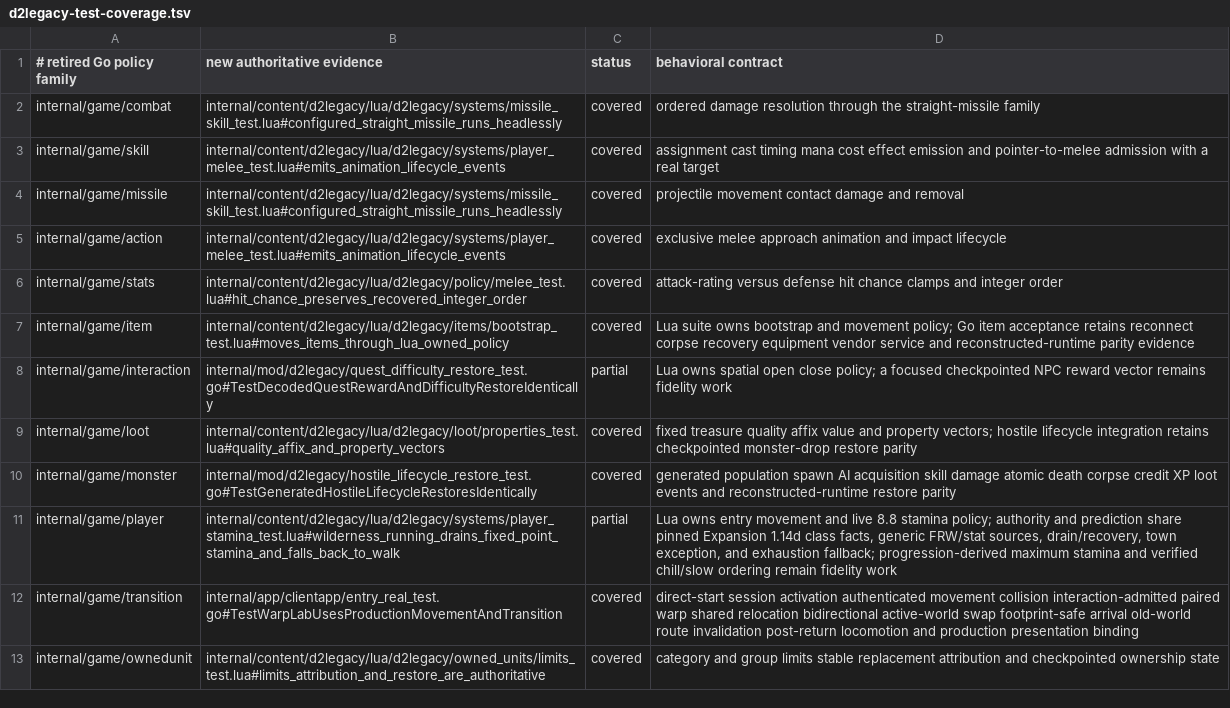
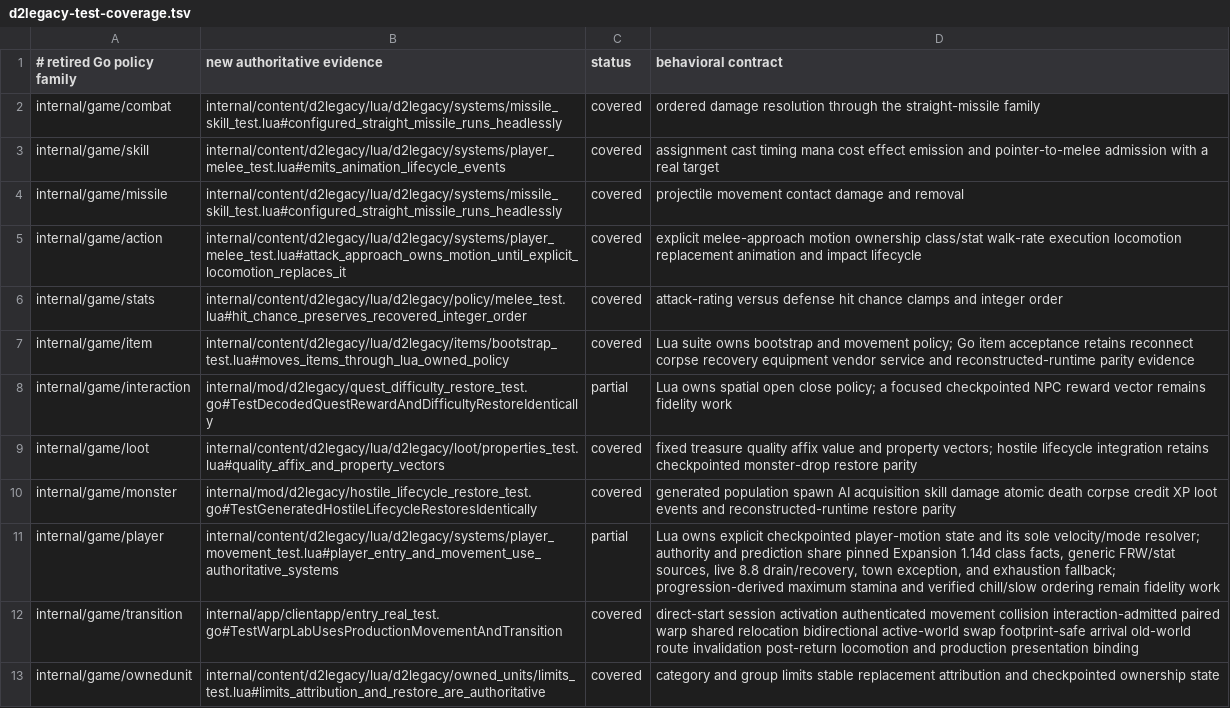
Before and after one commit to gravestench/dark-magic, a TSV file: docs/architecture/d2legacy-test-coverage.tsv, drawn as a sheet; only a part is shown.

Commit message:
Separate player motion ownership from velocity

```diff
--- a/docs/architecture/d2legacy-test-coverage.tsv
+++ b/docs/architecture/d2legacy-test-coverage.tsv
@@ -4,3 +4,3 @@ internal/game/skill	internal/content/d2legacy/lua/d2legacy/systems/player_melee_
 internal/game/missile	internal/content/d2legacy/lua/d2legacy/systems/missile_skill_test.lua#configured_straight_missile_runs_headlessly	covered	projectile movement contact damage and removal
-internal/game/action	internal/content/d2legacy/lua/d2legacy/systems/player_melee_test.lua#emits_animation_lifecycle_events	covered	exclusive melee approach animation and impact lifecycle
+internal/game/action	internal/content/d2legacy/lua/d2legacy/systems/player_melee_test.lua#attack_approach_owns_motion_until_explicit_locomotion_replaces_it	covered	explicit melee-approach motion ownership class/stat walk-rate execution locomotion replacement animation and impact lifecycle
 internal/game/stats	internal/content/d2legacy/lua/d2legacy/policy/melee_test.lua#hit_chance_preserves_recovered_integer_order	covered	attack-rating versus defense hit chance clamps and integer order
@@ -10,3 +10,3 @@ internal/game/loot	internal/content/d2legacy/lua/d2legacy/loot/properties_test.l
 internal/game/monster	internal/mod/d2legacy/hostile_lifecycle_restore_test.go#TestGeneratedHostileLifecycleRestoresIdentically	covered	generated population spawn AI acquisition skill damage atomic death corpse credit XP loot events and reconstructed-runtime restore parity
-internal/game/player	internal/content/d2legacy/lua/d2legacy/systems/player_stamina_test.lua#wilderness_running_drains_fixed_point_stamina_and_falls_back_to_walk	partial	Lua owns entry movement and live 8.8 stamina policy; authority and prediction share pinned Expansion 1.14d class facts, generic FRW/stat sources, drain/recovery, town exception, and exhaustion fallback; progression-derived maximum stamina and verified chill/slow ordering remain fidelity work
+internal/game/player	internal/content/d2legacy/lua/d2legacy/systems/player_movement_test.lua#player_entry_and_movement_use_authoritative_systems	partial	Lua owns explicit checkpointed player-motion state and its sole velocity/mode resolver; authority and prediction share pinned Expansion 1.14d class facts, generic FRW/stat sources, live 8.8 drain/recovery, town exception, and exhaustion fallback; progression-derived maximum stamina and verified chill/slow ordering remain fidelity work
 internal/game/transition	internal/app/clientapp/entry_real_test.go#TestWarpLabUsesProductionMovementAndTransition	covered	direct-start session activation authenticated movement collision interaction-admitted paired warp shared relocation bidirectional active-world swap footprint-safe arrival old-world route invalidation post-return locomotion and production presentation binding
```
Also changed, not shown: 17 other files.
